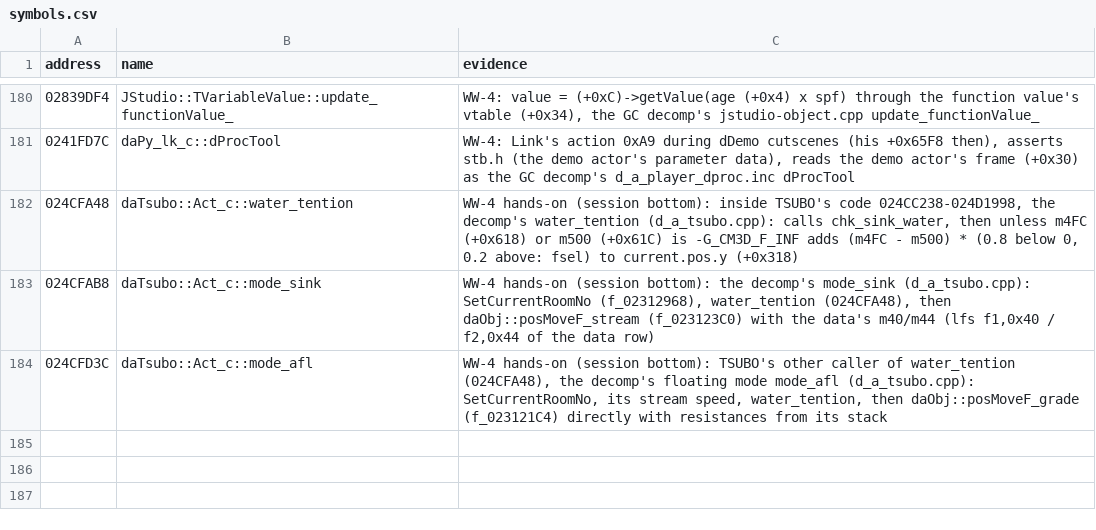
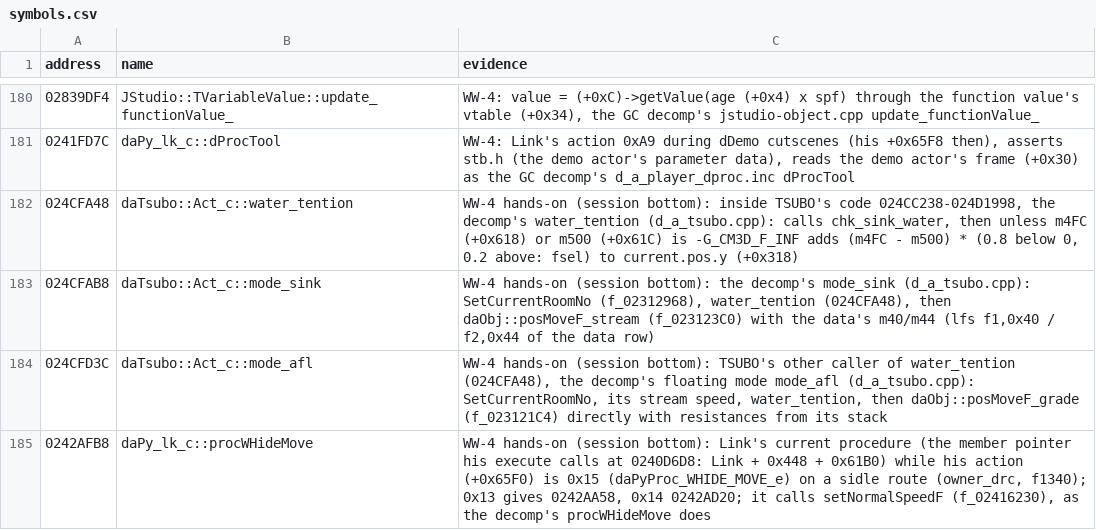
Before and after one commit to flossbud/WWHDRecomp, a CSV file: config/US_v0/symbols.csv, drawn as a sheet; only a part is shown, gaps mark what is left out.

```diff
--- a/config/US_v0/symbols.csv
+++ b/config/US_v0/symbols.csv
@@ -184 +184,2 @@ address,name,evidence
 024CFD3C,daTsubo::Act_c::mode_afl,"WW-4 hands-on (session bottom): TSUBO's other caller of water_tention (024CFA48), the decomp's floating mode mode_afl (d_a_tsubo.cpp): SetCurrentRoomNo, its stream speed, water_tention, then daObj::posMoveF_grade (f_023121C4) directly with resistances from its stack"
+0242AFB8,daPy_lk_c::procWHideMove,"WW-4 hands-on (session bottom): Link's current procedure (the member pointer his execute calls at 0240D6D8: Link + 0x448 + 0x61B0) while his action (+0x65F0) is 0x15 (daPyProc_WHIDE_MOVE_e) on a sidle route (owner_drc, f1340); 0x13 gives 0242AA58, 0x14 0242AD20; it calls setNormalSpeedF (f_02416230), as the decomp's procWHideMove does"
```
Also changed, not shown: 2 other files.
